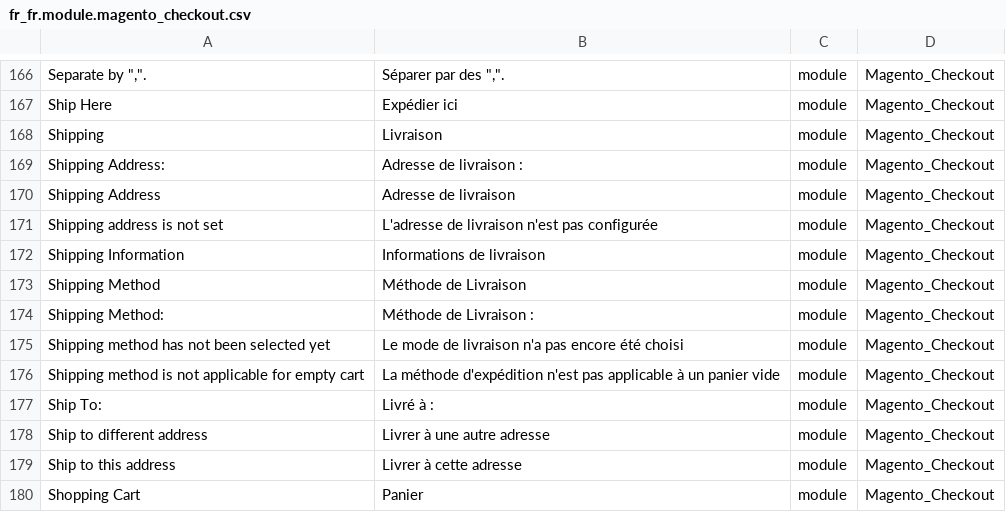
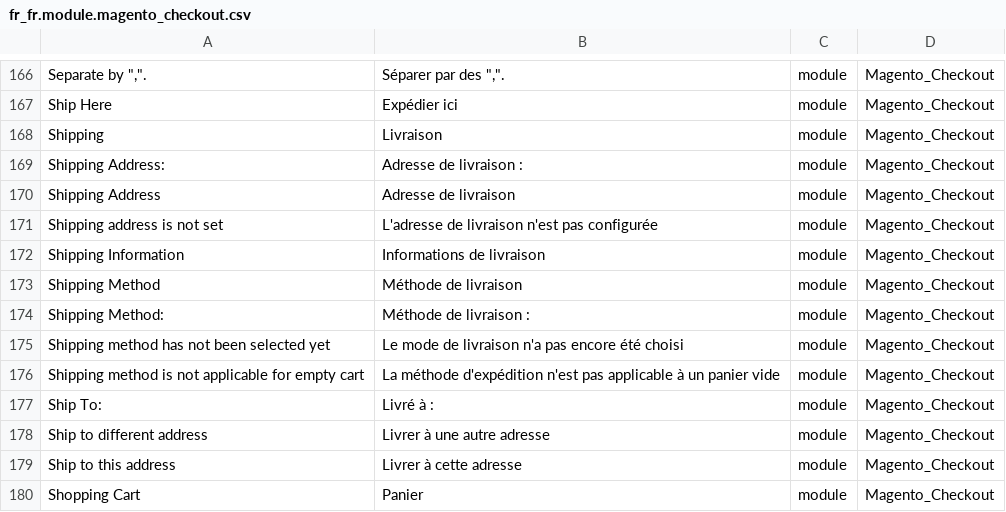
Before and after one commit to Imaginaerum/magento2-language-fr-fr, a CSV file: fr_fr.module.magento_checkout.csv, drawn as a sheet; only a part is shown, gaps mark what is left out.

```diff
--- a/fr_fr.module.magento_checkout.csv
+++ b/fr_fr.module.magento_checkout.csv
@@ -172,4 +172,4 @@
 "Shipping Information","Informations de livraison",module,Magento_Checkout
-"Shipping Method","Méthode de Livraison",module,Magento_Checkout
-"Shipping Method:","Méthode de Livraison :",module,Magento_Checkout
+"Shipping Method","Méthode de livraison",module,Magento_Checkout
+"Shipping Method:","Méthode de livraison :",module,Magento_Checkout
 "Shipping method has not been selected yet","Le mode de livraison n'a pas encore été choisi",module,Magento_Checkout
```
Also changed, not shown: fr_fr.module.magento_braintree.csv, fr_fr.module.magento_customer.csv, 7 other files.
